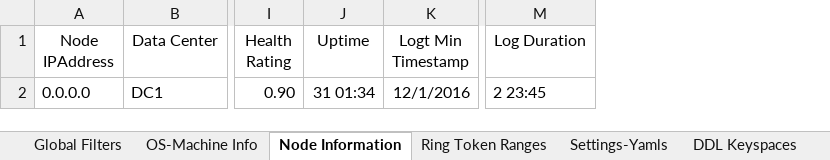
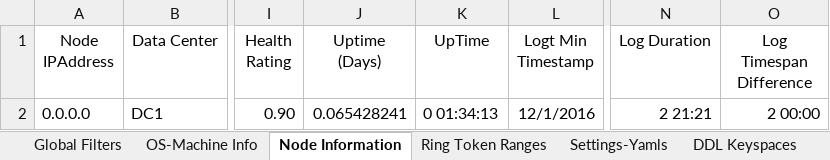
Before and after one commit to richardandersen/DSEDiagnosticAnalyticParser, an Excel workbook: Binaries/dseTemplate.xlsm, sheet Node Information, drawn as a sheet; only a part is shown, gaps mark what is left out; values as stored, in another font and other column widths than the file's, no borders; conditional formats not drawn; removed rows and columns are numbered as before the commit, all else as after; the diff names each change by its address in the sheet, - before the commit and + after, or states it on an @@ line.

```diff
--- a/Binaries/dseTemplate.xlsm (sheet Node Information)
+++ b/Binaries/dseTemplate.xlsm (sheet Node Information)
-column J (Uptime), row 2: 31 01:34
+column J (Uptime (Days)), row 2: 0.065428241
+column K (UpTime), row 2: 0 01:34:13
+column O (Log Timespan Difference), row 2: 2 00:00
-N2 (Log Duration): 2 23:45
+N2 (Log Duration): 2 21:21
```
Also changed, not shown: sheet CFStats, sheet DDL Keyspaces, sheet Changes by Node, sheet Repair, other sheet tabs.
